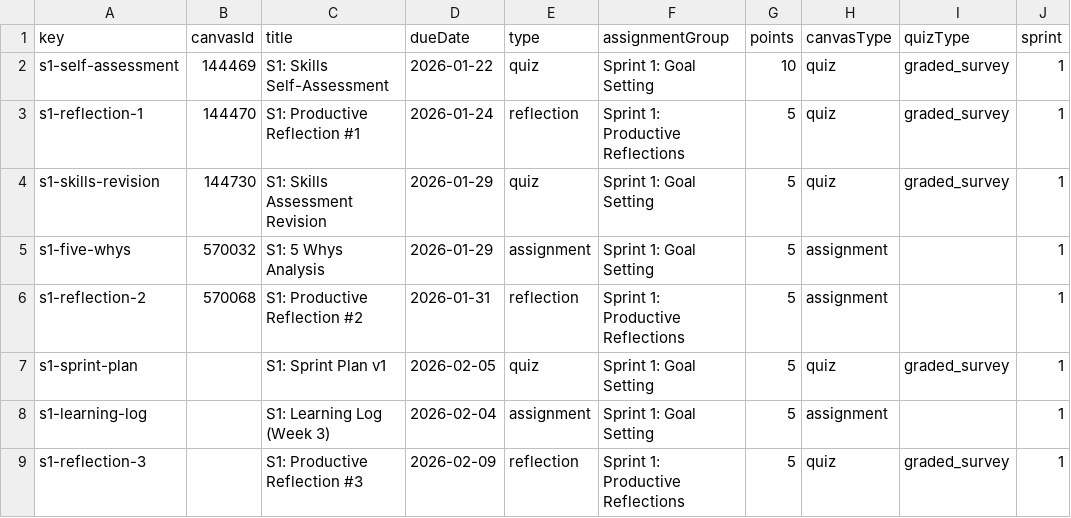
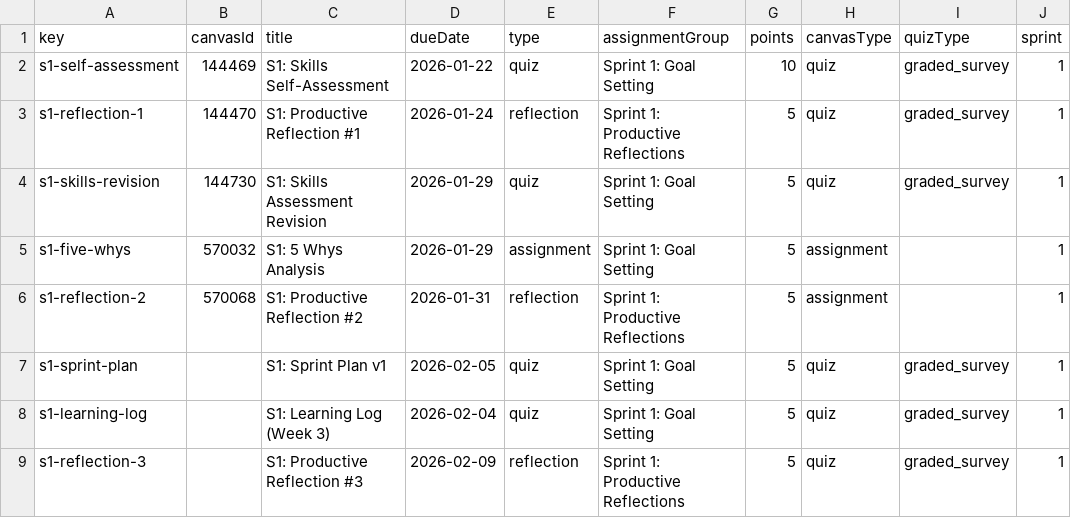
Before and after one commit to profsathya/Common-Curriculum, a CSV file: config/cst349-assignments.csv, drawn as a sheet; only a part is shown; the diff names each change by its address in the sheet, - before the commit and + after, or states it on an @@ line.

```diff
--- a/config/cst349-assignments.csv
+++ b/config/cst349-assignments.csv
-E8 (type): assignment
+E8 (type): quiz
-H8 (canvasType): assignment
+H8 (canvasType): quiz
-I8 (quizType): (empty)
+I8 (quizType): graded_survey
```
Also changed, not shown: 1 other file.
